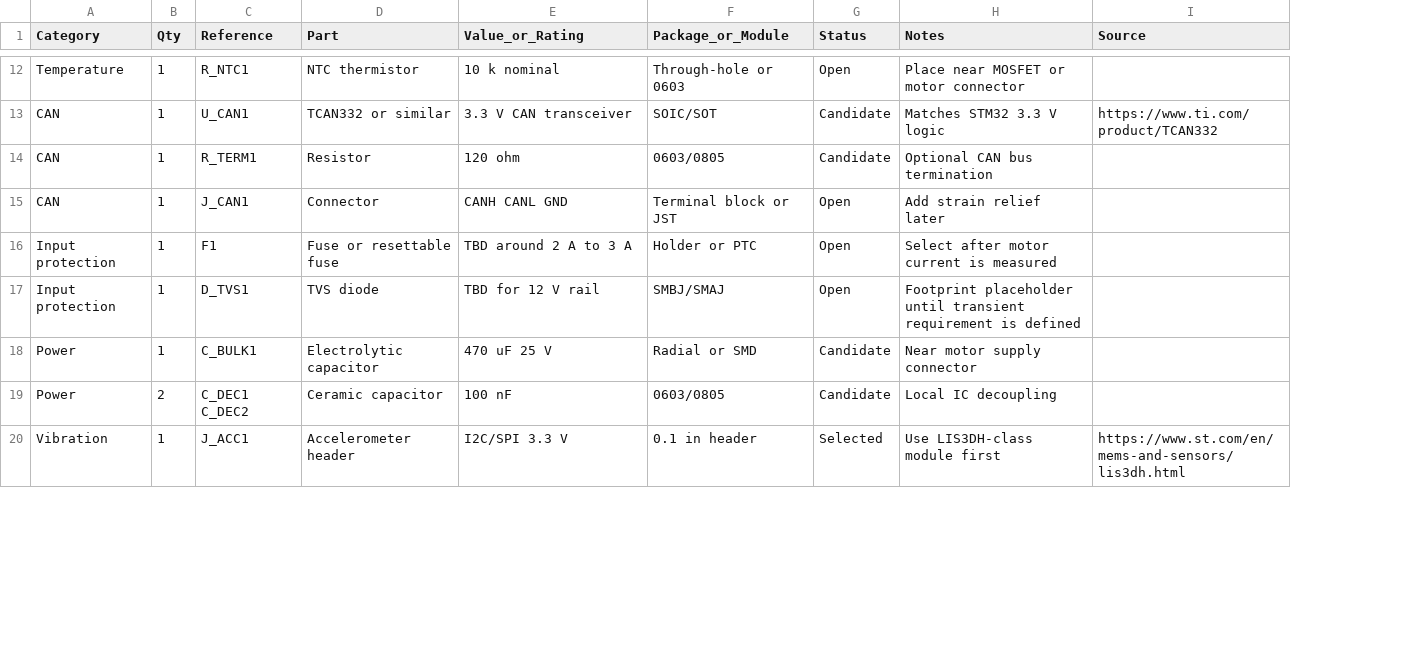
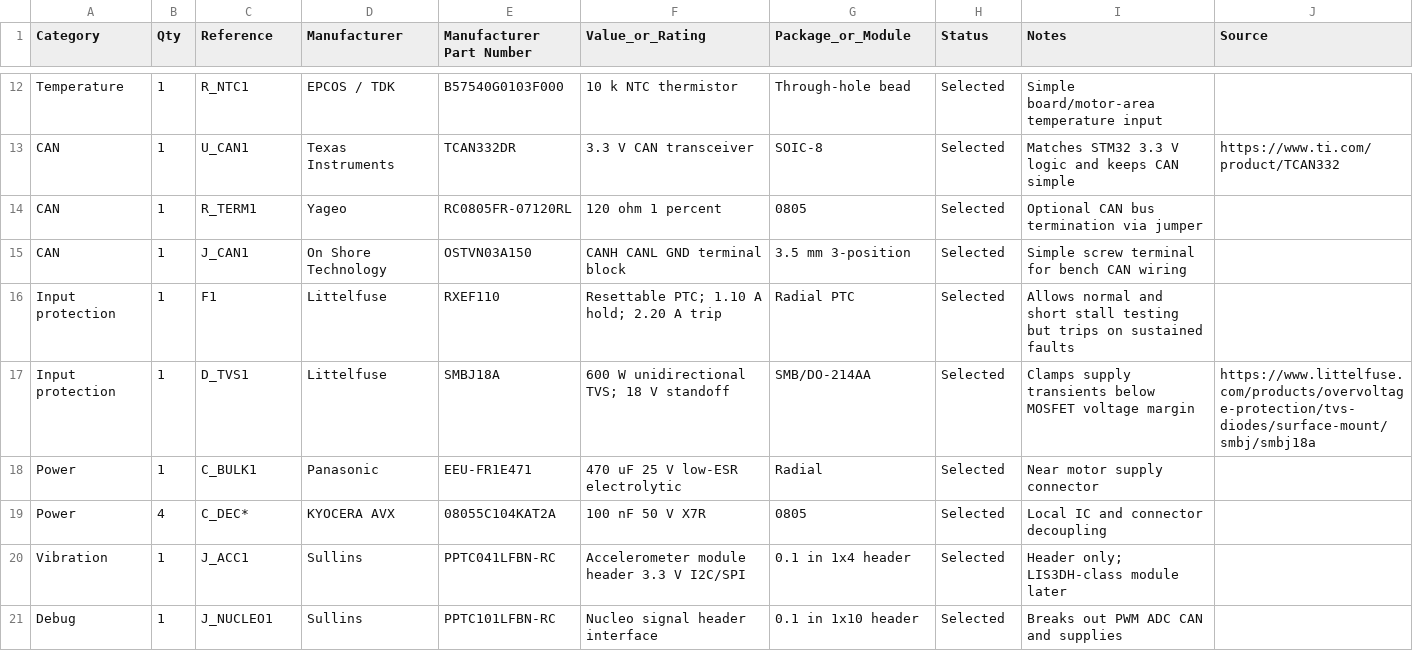
Before and after one commit to abdullah-EE/industrial-can-sensor-node, a CSV file: hardware/bom.csv, drawn as a sheet; only a part is shown, gaps mark what is left out; removed rows and columns are numbered as before the commit, all else as after; the diff covers the shown part only; the diff names each change by its address in the sheet, - before the commit and + after, or states it on an @@ line.

Commit message:
Select version 1 motor electronics

```diff
--- a/hardware/bom.csv
+++ b/hardware/bom.csv
-column D (Part), rows 12-18: NTC thermistor | TCAN332 or similar | Resistor | Connector | Fuse or resettable fuse | TVS diode | Electrolytic capacitor; row 20: Accelerometer header
+column D (Manufacturer), rows 12-18: EPCOS / TDK | Texas Instruments | Yageo | On Shore Technology | Littelfuse | Littelfuse | Panasonic; row 20: Sullins
+column E (Manufacturer Part Number), rows 12-18: B57540G0103F000 | TCAN332DR | RC0805FR-07120RL | OSTVN03A150 | RXEF110 | SMBJ18A | EEU-FR1E471; row 20: PPTC041LFBN-RC
-F12 (Value_or_Rating): 10 k nominal
+F12 (Value_or_Rating): 10 k NTC thermistor
-G12 (Package_or_Module): Through-hole or 0603
+G12 (Package_or_Module): Through-hole bead
-H12 (Status): Open
+H12 (Status): Selected
-I12 (Notes): Place near MOSFET or motor connector
+I12 (Notes): Simple board/motor-area temperature input
-G13 (Package_or_Module): SOIC/SOT
+G13 (Package_or_Module): SOIC-8
-H13:H14 (Status): Candidate
+H13:H14 (Status): Selected
-I13 (Notes): Matches STM32 3.3 V logic
+I13 (Notes): Matches STM32 3.3 V logic and keeps CAN simple
-F14 (Value_or_Rating): 120 ohm
+F14 (Value_or_Rating): 120 ohm 1 percent
-G14 (Package_or_Module): 0603/0805
+G14 (Package_or_Module): 0805
-I14 (Notes): Optional CAN bus termination
+I14 (Notes): Optional CAN bus termination via jumper
-F15 (Value_or_Rating): CANH CANL GND
+F15 (Value_or_Rating): CANH CANL GND terminal block
-G15 (Package_or_Module): Terminal block or JST
+G15 (Package_or_Module): 3.5 mm 3-position
-H15:H17 (Status): Open
+H15:H17 (Status): Selected
-I15 (Notes): Add strain relief later
+I15 (Notes): Simple screw terminal for bench CAN wiring
-F16 (Value_or_Rating): TBD around 2 A to 3 A
+F16 (Value_or_Rating): Resettable PTC; 1.10 A hold; 2.20 A trip
-G16 (Package_or_Module): Holder or PTC
+G16 (Package_or_Module): Radial PTC
-I16 (Notes): Select after motor current is measured
+I16 (Notes): Allows normal and short stall testing but trips on sustained faults
-F17 (Value_or_Rating): TBD for 12 V rail
+F17 (Value_or_Rating): 600 W unidirectional TVS; 18 V standoff
-G17 (Package_or_Module): SMBJ/SMAJ
+G17 (Package_or_Module): SMB/DO-214AA
-I17 (Notes): Footprint placeholder until transient requirement is defined
+I17 (Notes): Clamps supply transients below MOSFET voltage margin
-J17 (Source): (empty)
+J17 (Source): https://www.littelfuse.com/products/overvoltage-protection/tvs-diodes/surface-mount/smbj/smbj18a
-F18 (Value_or_Rating): 470 uF 25 V
+F18 (Value_or_Rating): 470 uF 25 V low-ESR electrolytic
-G18 (Package_or_Module): Radial or SMD
+G18 (Package_or_Module): Radial
-H18 (Status): Candidate
+H18 (Status): Selected
-row 19: Power | 2 | C_DEC1 C_DEC2 | Ceramic capacitor | 100 nF | 0603/0805 | Candidate | Local IC decoupling
+row 19: Power | 4 | C_DEC* | KYOCERA AVX | 08055C104KAT2A | 100 nF 50 V X7R | 0805 | Selected | Local IC and connector decoupling
-F20 (Value_or_Rating): I2C/SPI 3.3 V
+F20 (Value_or_Rating): Accelerometer module header 3.3 V I2C/SPI
-G20 (Package_or_Module): 0.1 in header
+G20 (Package_or_Module): 0.1 in 1x4 header
-I20 (Notes): Use LIS3DH-class module first
+I20 (Notes): Header only; LIS3DH-class module later
-J20 (Source): https://www.st.com/en/mems-and-sensors/lis3dh.html
+J20 (Source): (empty)
+row 21: Debug | 1 | J_NUCLEO1 | Sullins | PPTC101LFBN-RC | Nucleo signal header interface | 0.1 in 1x10 header | Selected | Breaks out PWM ADC CAN and supplies
```
Also changed, not shown: 38 edited cells elsewhere in this file, 10 other files.
